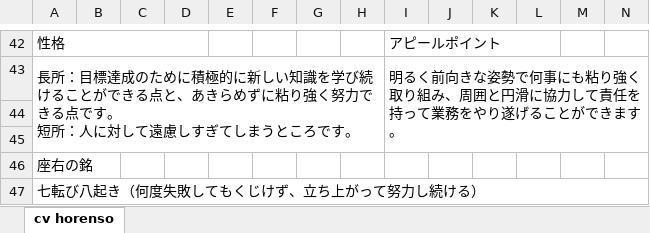
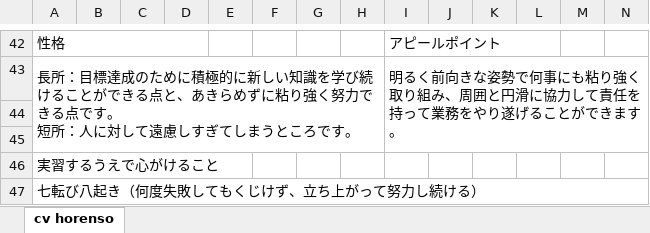
Before and after one commit to Fadhliii/template-cv-horenso, an Excel workbook: template-cv.xlsx, sheet cv horenso, drawn as a sheet; only a part is shown, gaps mark what is left out; values as stored, in another font and other column widths than the file's, no borders; charts and pictures not drawn; the diff names each change by its address in the sheet, - before the commit and + after, or states it on an @@ line.

Commit message:
Keep '実習するうえで心がけること' in Excel while showing 'Moto Hidup (実習するうえで心がけること)' on form

```diff
--- a/template-cv.xlsx (sheet cv horenso)
+++ b/template-cv.xlsx (sheet cv horenso)
-A46: 座右の銘
+A46: 実習するうえで心がけること
```
Also changed, not shown: 2 other files.
